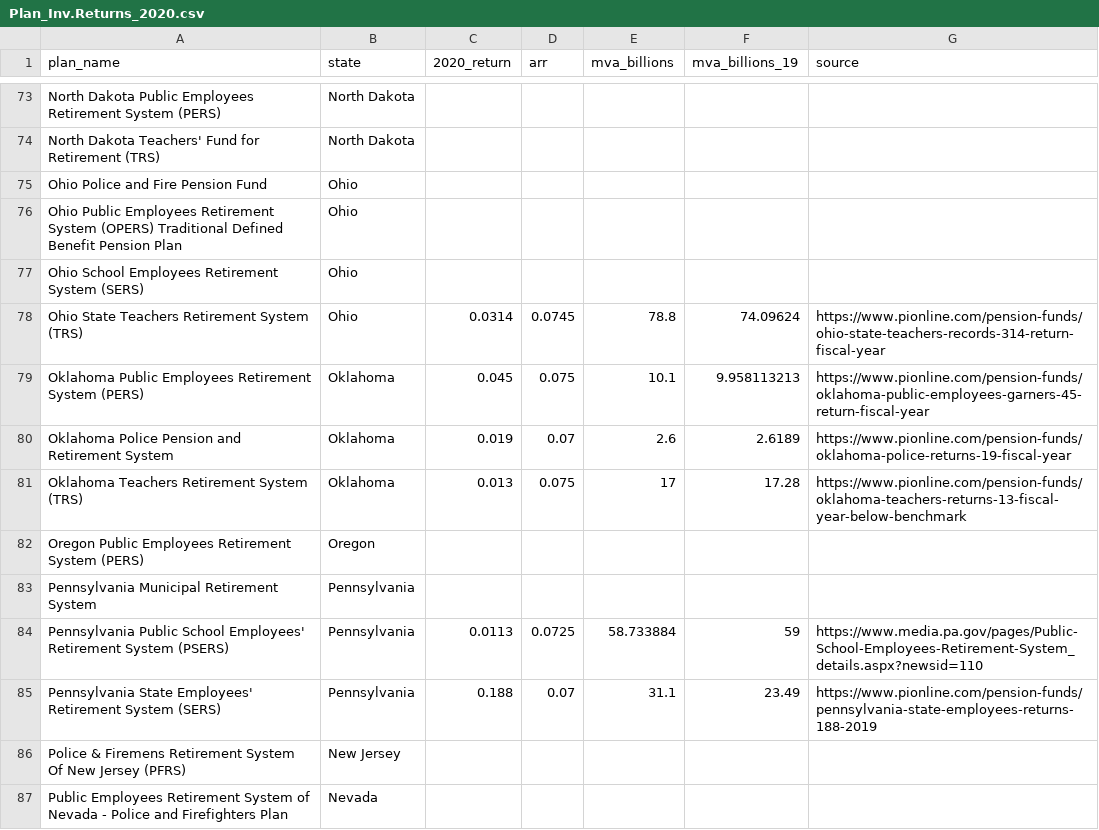
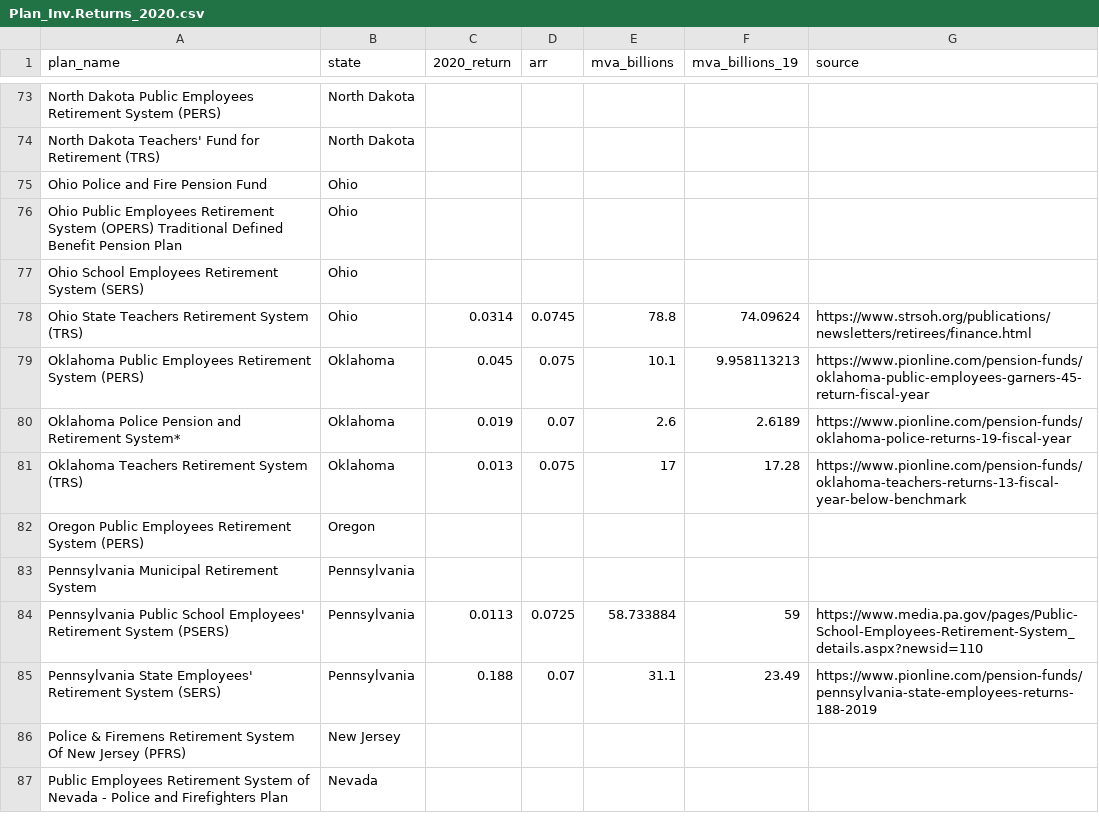
Before and after one commit to ReasonFoundation/databaseR, a CSV file: apps/Plan_Inv.Returns_2020.csv, drawn as a sheet; only a part is shown, gaps mark what is left out; the diff covers the shown part only.

```diff
--- a/apps/Plan_Inv.Returns_2020.csv
+++ b/apps/Plan_Inv.Returns_2020.csv
@@ -77,5 +77,5 @@ Ohio Public Employees Retirement System (OPERS) Traditional Defined Bene
 Ohio School Employees Retirement System (SERS),Ohio,,,,,
-Ohio State Teachers Retirement System (TRS),Ohio,0.0314,0.0745,78.8,74.09624,https://www.pionline.com/pension-funds/ohio-state-teachers-records-314-return-fiscal-year
+Ohio State Teachers Retirement System (TRS),Ohio,0.0314,0.0745,78.8,74.09624,https://www.strsoh.org/publications/newsletters/retirees/finance.html
 Oklahoma Public Employees Retirement System (PERS),Oklahoma,0.045,0.075,10.1,9.958113213,https://www.pionline.com/pension-funds/oklahoma-public-employees-garners-45-return-fiscal-year
-Oklahoma Police Pension and Retirement System,Oklahoma,0.019,0.07,2.6,2.6189,https://www.pionline.com/pension-funds/oklahoma-police-returns-19-fiscal-year
+Oklahoma Police Pension and Retirement System*,Oklahoma,0.019,0.07,2.6,2.6189,https://www.pionline.com/pension-funds/oklahoma-police-returns-19-fiscal-year
 Oklahoma Teachers Retirement System (TRS),Oklahoma,0.013,0.075,17,17.28,https://www.pionline.com/pension-funds/oklahoma-teachers-returns-13-fiscal-year-below-benchmark
```
Also changed, not shown: 10 added rows, 10 removed rows and 5 edited cells elsewhere in this file.
